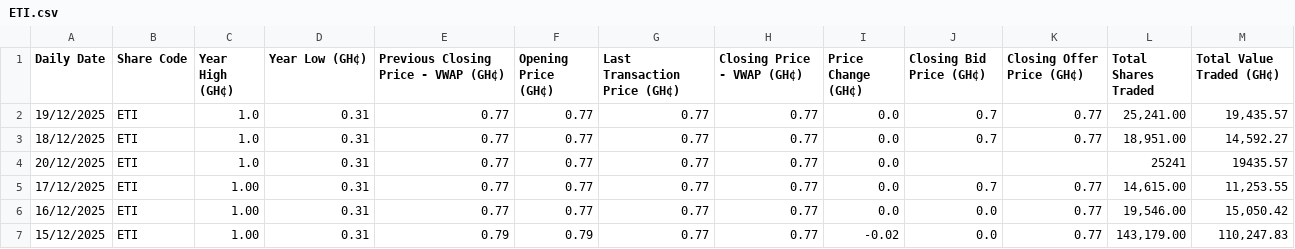
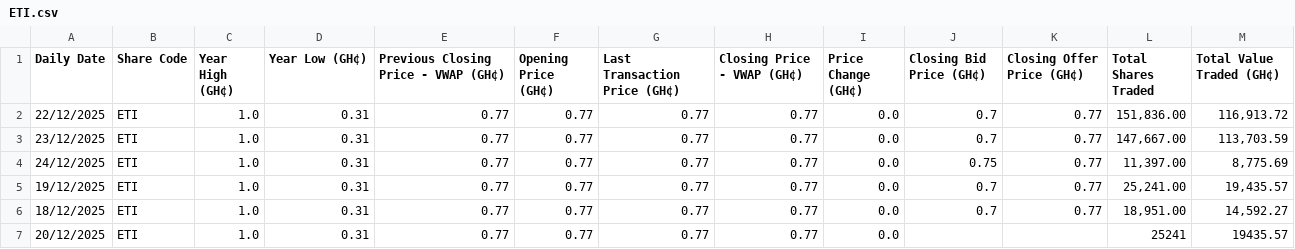
Before and after one commit to NanaMartinson/gse-market-watch, a CSV file: seeds/ETI.csv, drawn as a sheet; only a part is shown; the shorter side is filled out with more unchanged rows.

```diff
--- a/seeds/ETI.csv
+++ b/seeds/ETI.csv
@@ -1,2 +1,5 @@
 Daily Date,Share Code,Year High (GH¢),Year Low (GH¢),Previous Closing Price - VWAP (GH¢),Opening Price (GH¢),Last Transaction Price (GH¢),Closing Price - VWAP (GH¢),Price Change (GH¢),Closing Bid Price (GH¢),Closing Offer Price (GH¢),Total Shares Traded,Total Value Traded (GH¢)
+22/12/2025,ETI,1.0,0.31,0.77,0.77,0.77,0.77,0.0,0.7,0.77,"151,836.00","116,913.72"
+23/12/2025,ETI,1.0,0.31,0.77,0.77,0.77,0.77,0.0,0.7,0.77,"147,667.00","113,703.59"
+24/12/2025,ETI,1.0,0.31,0.77,0.77,0.77,0.77,0.0,0.75,0.77,"11,397.00","8,775.69"
 19/12/2025,ETI,1.0,0.31,0.77,0.77,0.77,0.77,0.0,0.7,0.77,"25,241.00","19,435.57"
```
Also changed, not shown: seeds/CAL.csv, seeds/GCB.csv, 34 other files.
